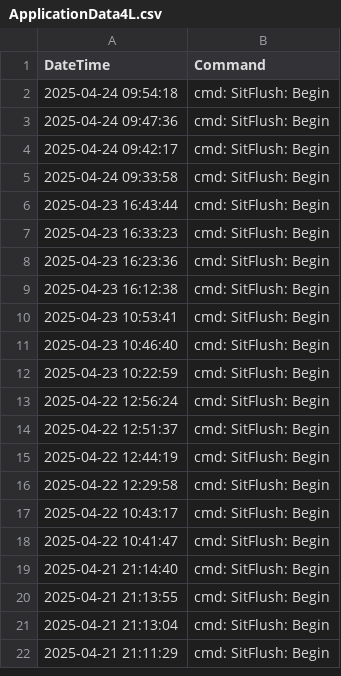
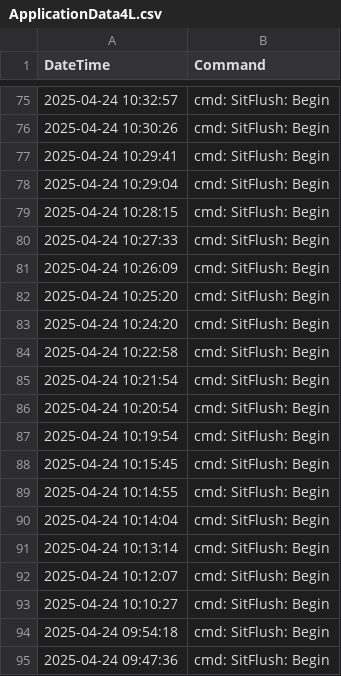
Before and after one commit to UMGCCFCSS/InstrumentQC, a CSV file: data/4L/Archive/ApplicationData4L.csv, drawn as a sheet; only a part is shown, gaps mark what is left out; the shorter side is filled out with more unchanged rows; the diff covers the shown part only; the diff names each change by its address in the sheet, - before the commit and + after, or states it on an @@ line.

```diff
--- a/data/4L/Archive/ApplicationData4L.csv
+++ b/data/4L/Archive/ApplicationData4L.csv
+row 75: 2025-04-24 10:32:57 | cmd: SitFlush: Begin
+row 76: 2025-04-24 10:30:26 | cmd: SitFlush: Begin
+row 77: 2025-04-24 10:29:41 | cmd: SitFlush: Begin
+row 78: 2025-04-24 10:29:04 | cmd: SitFlush: Begin
+row 79: 2025-04-24 10:28:15 | cmd: SitFlush: Begin
+row 80: 2025-04-24 10:27:33 | cmd: SitFlush: Begin
+row 81: 2025-04-24 10:26:09 | cmd: SitFlush: Begin
+row 82: 2025-04-24 10:25:20 | cmd: SitFlush: Begin
+row 83: 2025-04-24 10:24:20 | cmd: SitFlush: Begin
+row 84: 2025-04-24 10:22:58 | cmd: SitFlush: Begin
+row 85: 2025-04-24 10:21:54 | cmd: SitFlush: Begin
+row 86: 2025-04-24 10:20:54 | cmd: SitFlush: Begin
+row 87: 2025-04-24 10:19:54 | cmd: SitFlush: Begin
+row 88: 2025-04-24 10:15:45 | cmd: SitFlush: Begin
+row 89: 2025-04-24 10:14:55 | cmd: SitFlush: Begin
+row 90: 2025-04-24 10:14:04 | cmd: SitFlush: Begin
+row 91: 2025-04-24 10:13:14 | cmd: SitFlush: Begin
+row 92: 2025-04-24 10:12:07 | cmd: SitFlush: Begin
+row 93: 2025-04-24 10:10:27 | cmd: SitFlush: Begin
```
Also changed, not shown: 73 added rows elsewhere in this file, 2 other files.
